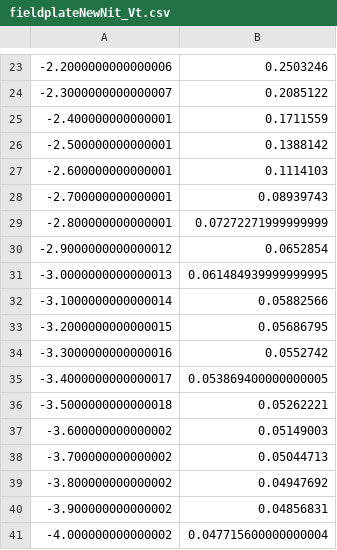
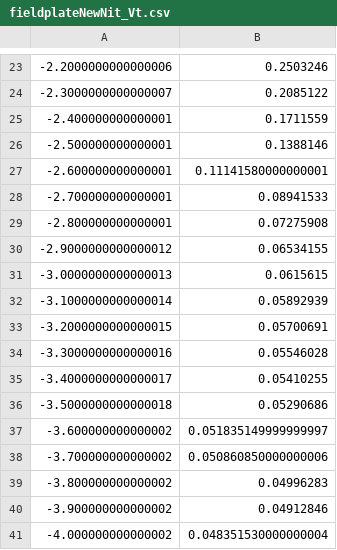
Before and after one commit to IanStafford/banjo-wombat, a CSV file: allNit/figures/fieldplateNewNit_Vt.csv, drawn as a sheet; only a part is shown, gaps mark what is left out.

```diff
--- a/allNit/figures/fieldplateNewNit_Vt.csv
+++ b/allNit/figures/fieldplateNewNit_Vt.csv
@@ -25,17 +25,17 @@
 -2.400000000000001, 0.1711559
--2.500000000000001, 0.1388142
--2.600000000000001, 0.1114103
--2.700000000000001, 0.08939743
--2.800000000000001, 0.07272271999999999
--2.9000000000000012, 0.0652854
--3.0000000000000013, 0.061484939999999995
--3.1000000000000014, 0.05882566
--3.2000000000000015, 0.05686795
--3.3000000000000016, 0.0552742
--3.4000000000000017, 0.053869400000000005
--3.5000000000000018, 0.05262221
--3.600000000000002, 0.05149003
--3.700000000000002, 0.05044713
--3.800000000000002, 0.04947692
--3.900000000000002, 0.04856831
--4.000000000000002, 0.047715600000000004
+-2.500000000000001, 0.1388146
+-2.600000000000001, 0.11141580000000001
+-2.700000000000001, 0.08941533
+-2.800000000000001, 0.07275908
+-2.9000000000000012, 0.06534155
+-3.0000000000000013, 0.0615615
+-3.1000000000000014, 0.05892939
+-3.2000000000000015, 0.05700691
+-3.3000000000000016, 0.05546028
+-3.4000000000000017, 0.05410255
+-3.5000000000000018, 0.05290686
+-3.600000000000002, 0.051835149999999997
+-3.700000000000002, 0.050860850000000006
+-3.800000000000002, 0.04996283
+-3.900000000000002, 0.04912846
+-4.000000000000002, 0.048351530000000004
```
Also changed, not shown: 13 other files.
